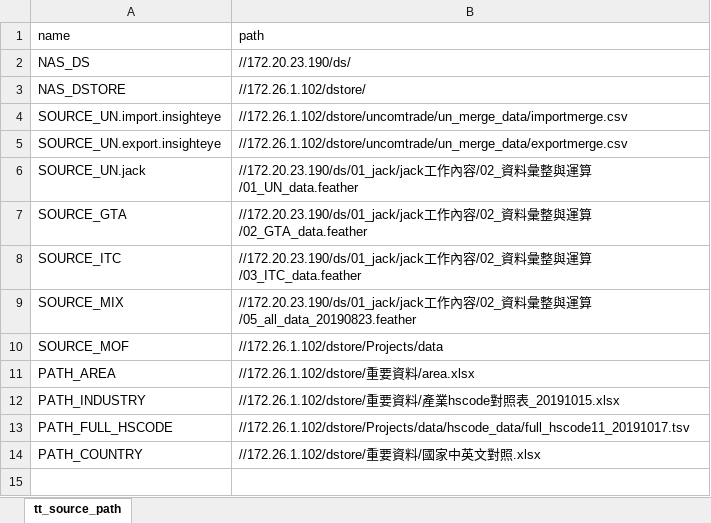
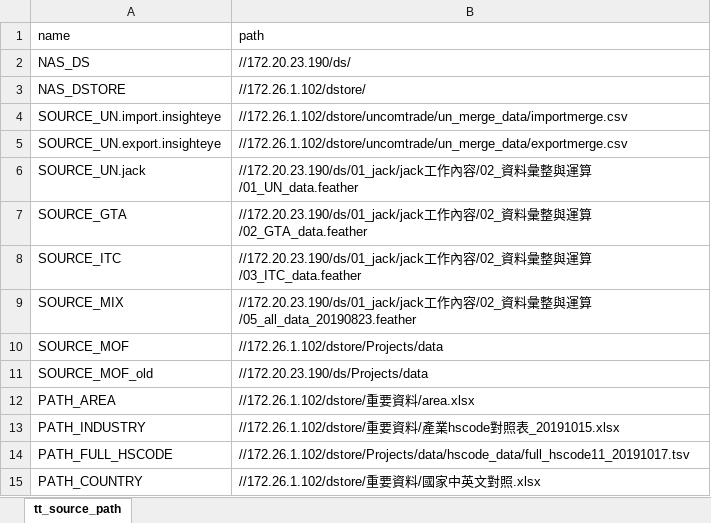
Before and after one commit to chinhungtseng/taitratools, an Excel workbook: inst/extdata/tt_source_path.xlsx, sheet tt_source_path, drawn as a sheet; values as stored, in another font and other column widths than the file's, no borders; the diff names each change by its address in the sheet, - before the commit and + after, or states it on an @@ line.

```diff
--- a/inst/extdata/tt_source_path.xlsx (sheet tt_source_path)
+++ b/inst/extdata/tt_source_path.xlsx (sheet tt_source_path)
+row 11: SOURCE_MOF_old | //172.20.23.190/ds/Projects/data
```
Also changed, not shown: 12 other files.
